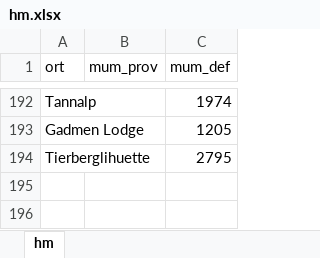
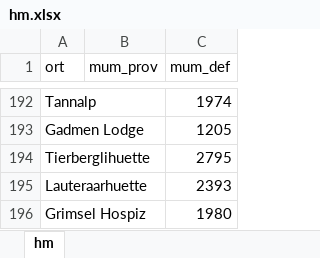
Before and after one commit to rufi77/sport, an Excel workbook: data/hm.xlsx, sheet hm, drawn as a sheet; only a part is shown, gaps mark what is left out; values as stored, in another font and other column widths than the file's, no borders; the diff names each change by its address in the sheet, - before the commit and + after, or states it on an @@ line.

```diff
--- a/data/hm.xlsx (sheet hm)
+++ b/data/hm.xlsx (sheet hm)
+row 195: Lauteraarhuette |  | 2393
+row 196: Grimsel Hospiz |  | 1980
```
Also changed, not shown: data/touren.xlsx, 21 other files.
